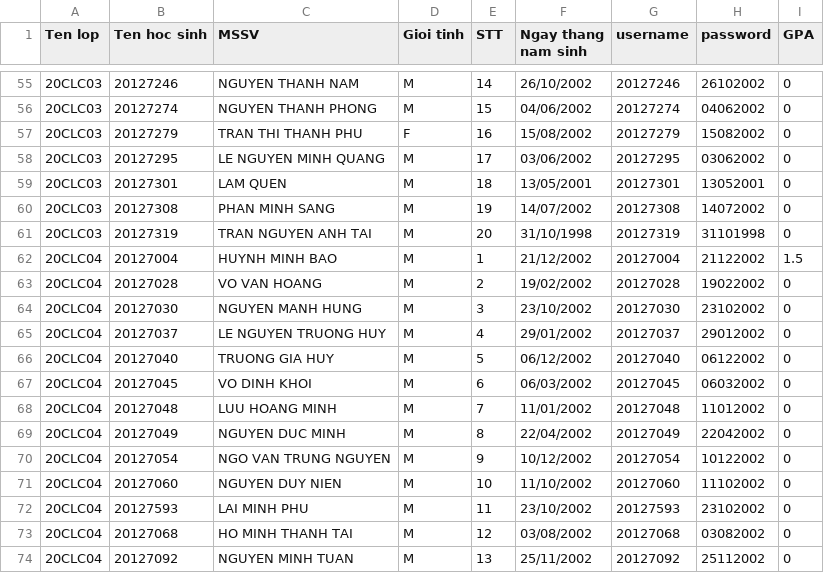
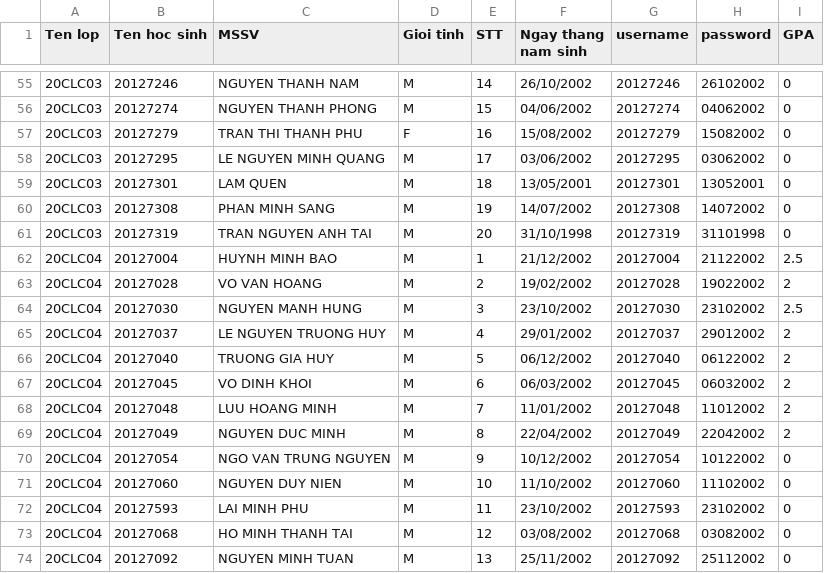
Before and after one commit to bebaoboy/hcmus_20clc04_ktlt2021_group3, a CSV file: DOANCUOIKY_KTLT_2021/PROJECT/ClassScoreboard.csv, drawn as a sheet; only a part is shown, gaps mark what is left out.

```diff
--- a/DOANCUOIKY_KTLT_2021/PROJECT/ClassScoreboard.csv
+++ b/DOANCUOIKY_KTLT_2021/PROJECT/ClassScoreboard.csv
@@ -61,10 +61,10 @@ Ten lop,Ten hoc sinh,MSSV,Gioi tinh,STT,Ngay thang nam sinh,username,password,GP
 20CLC03,20127319,TRAN NGUYEN ANH TAI,M,20,31/10/1998,20127319,31101998,0,
-20CLC04,20127004,HUYNH MINH BAO,M,1,21/12/2002,20127004,21122002,1.5,
-20CLC04,20127028,VO VAN HOANG,M,2,19/02/2002,20127028,19022002,0,
-20CLC04,20127030,NGUYEN MANH HUNG,M,3,23/10/2002,20127030,23102002,0,
-20CLC04,20127037,LE NGUYEN TRUONG HUY,M,4,29/01/2002,20127037,29012002,0,
-20CLC04,20127040,TRUONG GIA HUY,M,5,06/12/2002,20127040,06122002,0,
-20CLC04,20127045,VO DINH KHOI,M,6,06/03/2002,20127045,06032002,0,
-20CLC04,20127048,LUU HOANG MINH,M,7,11/01/2002,20127048,11012002,0,
-20CLC04,20127049,NGUYEN DUC MINH,M,8,22/04/2002,20127049,22042002,0,
+20CLC04,20127004,HUYNH MINH BAO,M,1,21/12/2002,20127004,21122002,2.5,
+20CLC04,20127028,VO VAN HOANG,M,2,19/02/2002,20127028,19022002,2,
+20CLC04,20127030,NGUYEN MANH HUNG,M,3,23/10/2002,20127030,23102002,2.5,
+20CLC04,20127037,LE NGUYEN TRUONG HUY,M,4,29/01/2002,20127037,29012002,2,
+20CLC04,20127040,TRUONG GIA HUY,M,5,06/12/2002,20127040,06122002,2,
+20CLC04,20127045,VO DINH KHOI,M,6,06/03/2002,20127045,06032002,2,
+20CLC04,20127048,LUU HOANG MINH,M,7,11/01/2002,20127048,11012002,2,
+20CLC04,20127049,NGUYEN DUC MINH,M,8,22/04/2002,20127049,22042002,2,
 20CLC04,20127054,NGO VAN TRUNG NGUYEN,M,9,10/12/2002,20127054,10122002,0,
```
Also changed, not shown: 5 other files.
